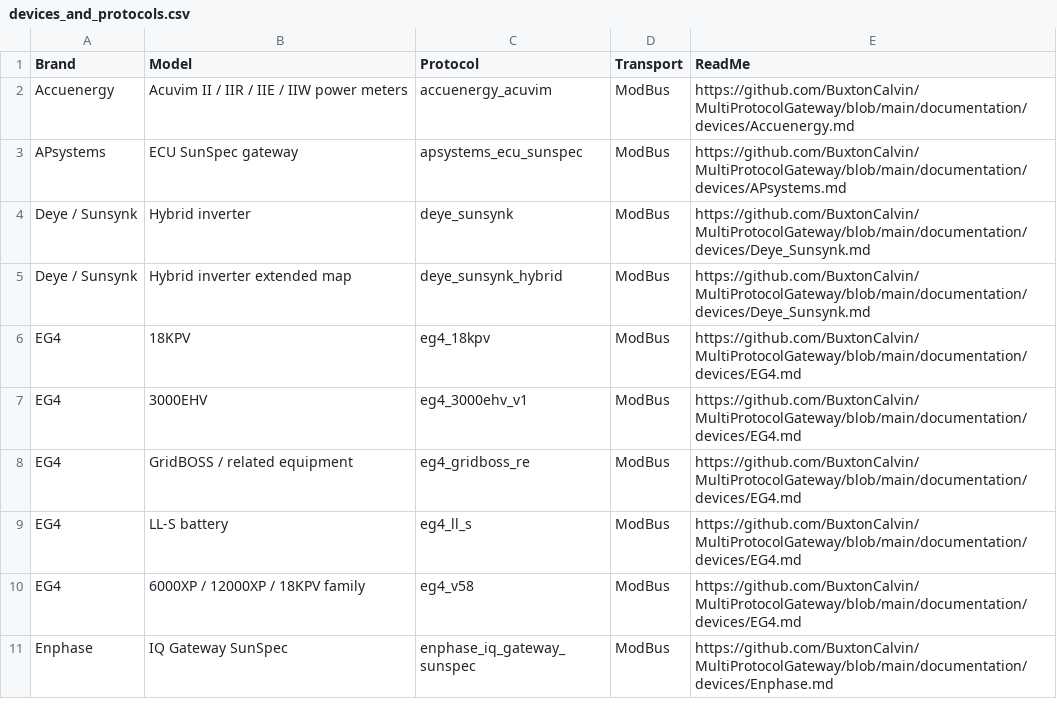
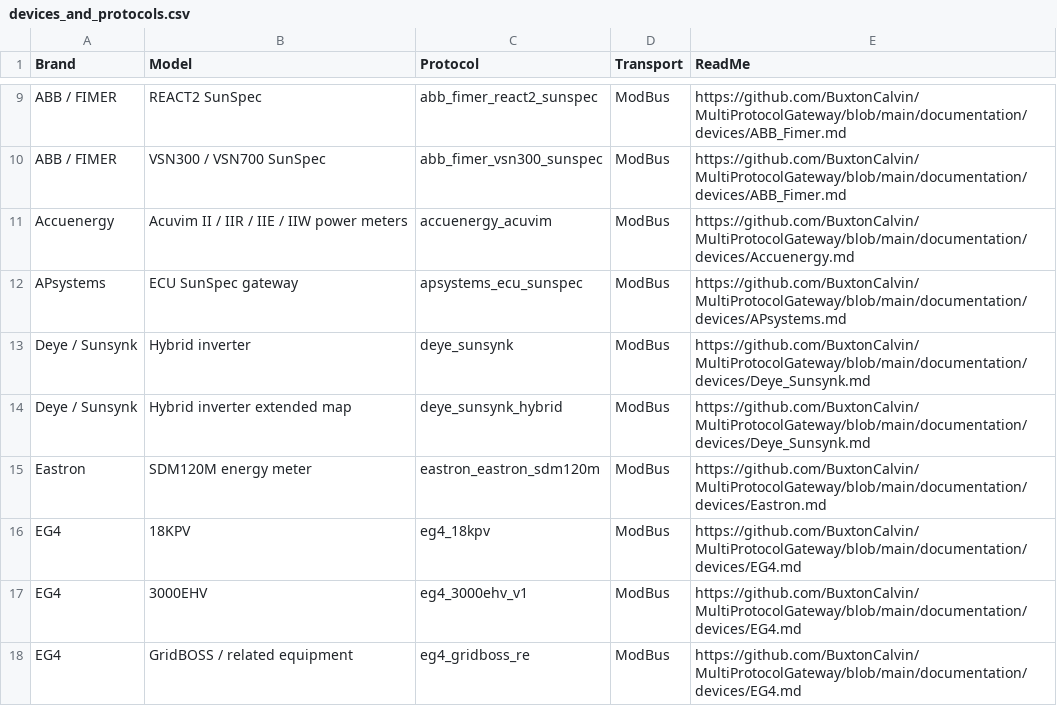
Before and after one commit to BuxtonCalvin/MultiProtocolGateway, a CSV file: documentation/usage/devices_and_protocols.csv, drawn as a sheet; only a part is shown, gaps mark what is left out; the shorter side is filled out with more unchanged rows; the diff covers the shown part only; the diff names each change by its address in the sheet, - before the commit and + after, or states it on an @@ line.

```diff
--- a/documentation/usage/devices_and_protocols.csv
+++ b/documentation/usage/devices_and_protocols.csv
+row 9: ABB / FIMER | REACT2 SunSpec | abb_fimer_react2_sunspec | ModBus | https://github.com/BuxtonCalvin/MultiProtocolGateway/blob/main/documentation/devices/ABB_Fimer.md
+row 10: ABB / FIMER | VSN300 / VSN700 SunSpec | abb_fimer_vsn300_sunspec | ModBus | https://github.com/BuxtonCalvin/MultiProtocolGateway/blob/main/documentation/devices/ABB_Fimer.md
+row 15: Eastron | SDM120M energy meter | eastron_eastron_sdm120m | ModBus | https://github.com/BuxtonCalvin/MultiProtocolGateway/blob/main/documentation/devices/Eastron.md
```
Also changed, not shown: 13 added rows elsewhere in this file, 12 other files.
